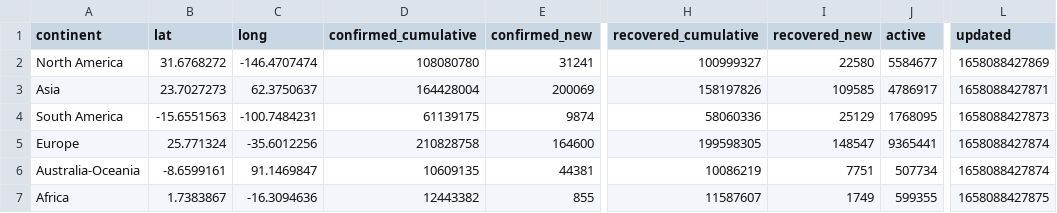
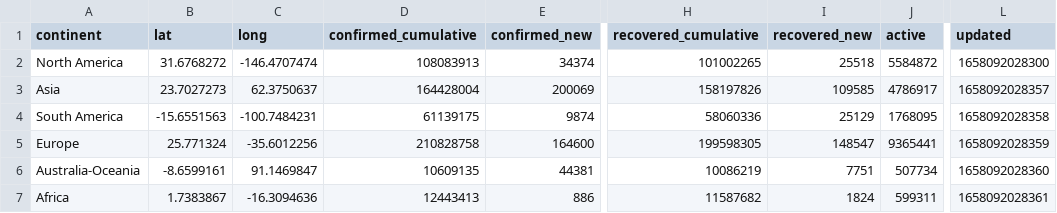
Before and after one commit to majimearun/covid-analysis, a CSV file: data/continents.csv, drawn as a sheet; only a part is shown, gaps mark what is left out; the diff names each change by its address in the sheet, - before the commit and + after, or states it on an @@ line.

```diff
--- a/data/continents.csv
+++ b/data/continents.csv
-D2 (confirmed_cumulative): 108080780
+D2 (confirmed_cumulative): 108083913
-E2 (confirmed_new): 31241
+E2 (confirmed_new): 34374
-H2 (recovered_cumulative): 100999327
+H2 (recovered_cumulative): 101002265
-I2 (recovered_new): 22580
+I2 (recovered_new): 25518
-J2 (active): 5584677
+J2 (active): 5584872
-L2 (updated): 1658088427869
+L2 (updated): 1658092028300
-L3 (updated): 1658088427871
+L3 (updated): 1658092028357
-L4 (updated): 1658088427873
+L4 (updated): 1658092028358
-L5 (updated): 1658088427874
+L5 (updated): 1658092028359
-L6 (updated): 1658088427874
+L6 (updated): 1658092028360
-D7 (confirmed_cumulative): 12443382
+D7 (confirmed_cumulative): 12443413
-E7 (confirmed_new): 855
+E7 (confirmed_new): 886
-H7 (recovered_cumulative): 11587607
+H7 (recovered_cumulative): 11587682
-I7 (recovered_new): 1749
+I7 (recovered_new): 1824
-J7 (active): 599355
+J7 (active): 599311
-L7 (updated): 1658088427875
+L7 (updated): 1658092028361
```
Also changed, not shown: data/countries.csv.
